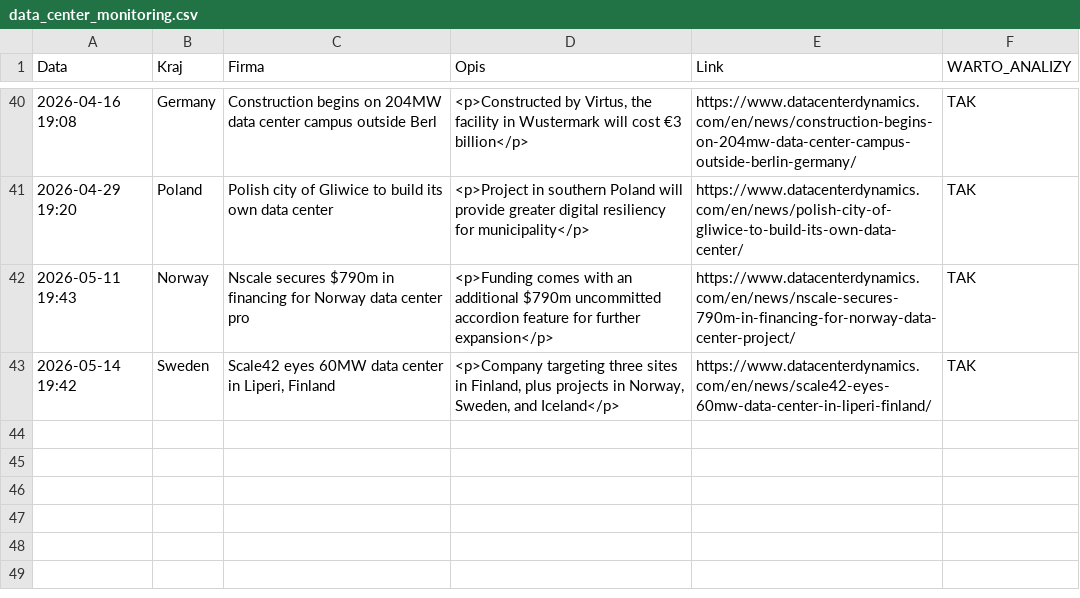
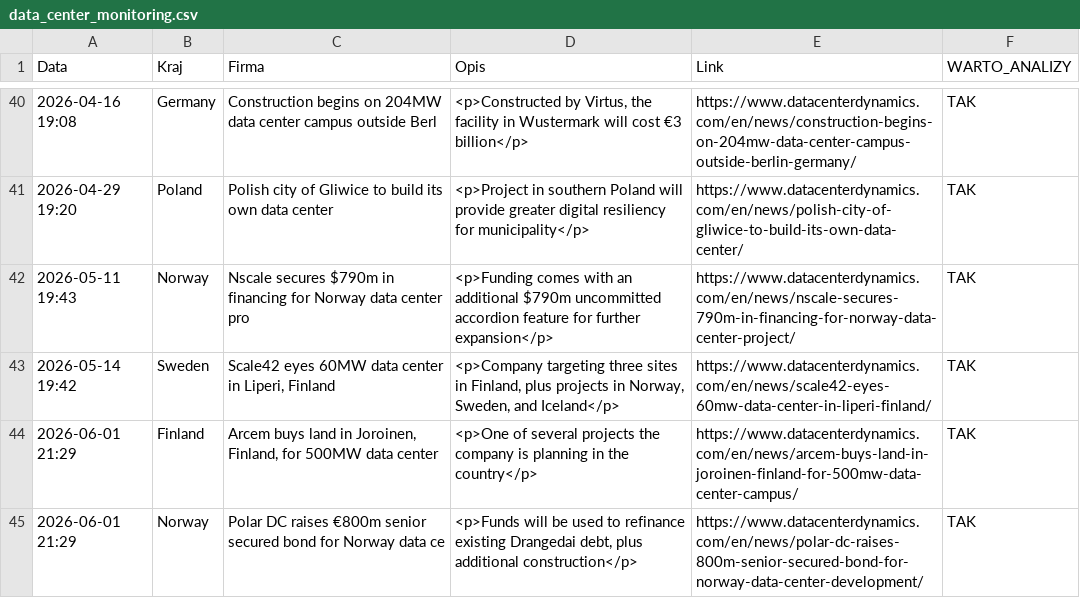
Before and after one commit to pjakobczyk/data-center-monitor, a CSV file: data_center_monitoring.csv, drawn as a sheet; only a part is shown, gaps mark what is left out; the diff names each change by its address in the sheet, - before the commit and + after, or states it on an @@ line.

```diff
--- a/data_center_monitoring.csv
+++ b/data_center_monitoring.csv
+row 44: 2026-06-01 21:29 | Finland | Arcem buys land in Joroinen, Finland, for 500MW data center | <p>One of several projects the company is planning in the country</p> | https://www.datacenterdynamics.com/en/news/arcem-buys-land-in-joroinen-finland-for-500mw-data-center-campus/ | TAK
+row 45: 2026-06-01 21:29 | Norway | Polar DC raises €800m senior secured bond for Norway data ce | <p>Funds will be used to refinance existing Drangedai debt, plus additional construction</p> | https://www.datacenterdynamics.com/en/news/polar-dc-raises-800m-senior-secured-bond-for-norway-data-center-development/ | TAK
```
Also changed, not shown: 2 other files.
